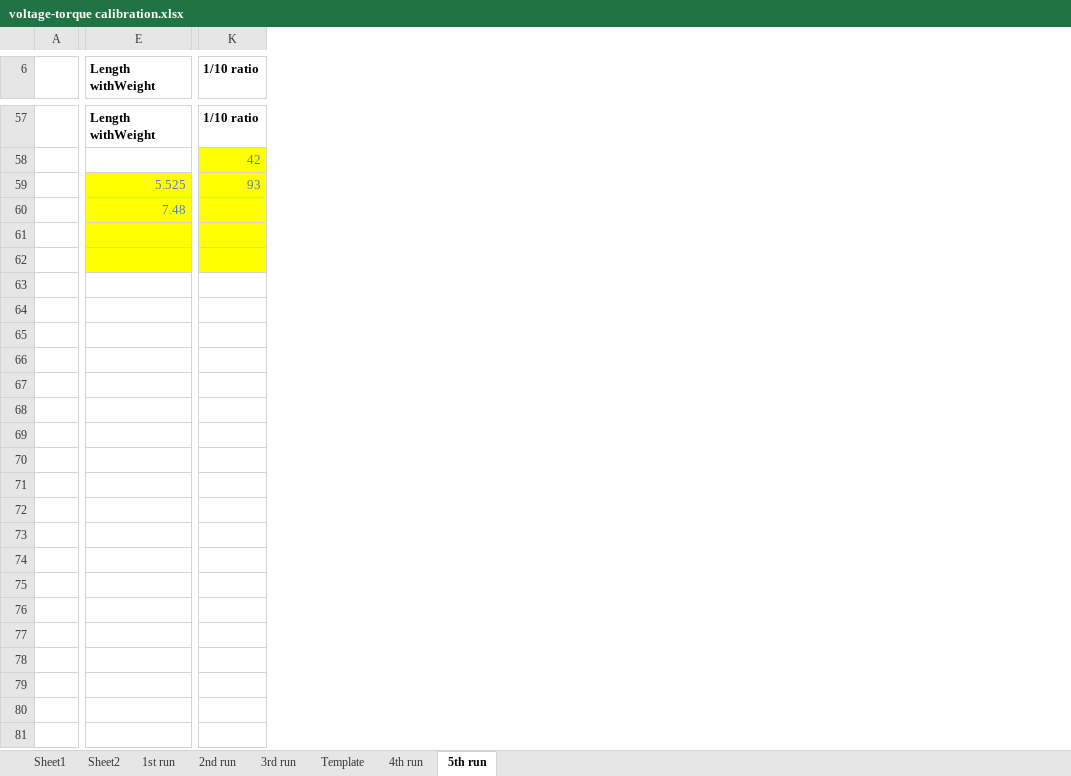
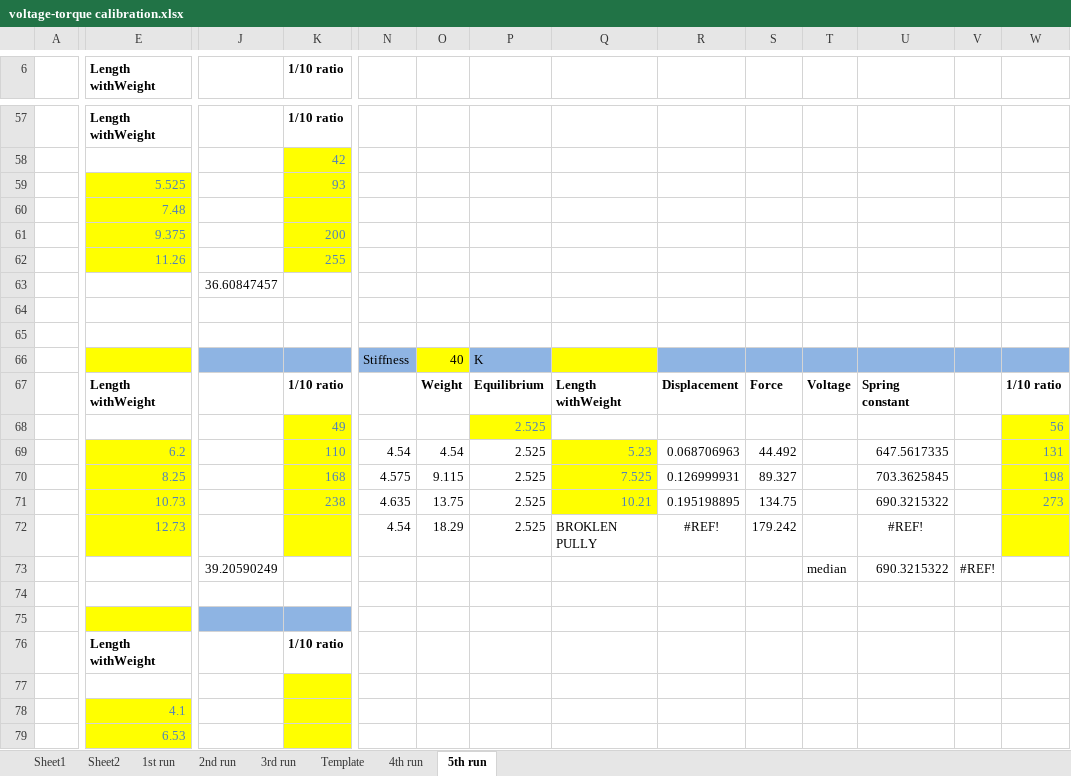
Before and after one commit to marinosb/virtual-spring, an Excel workbook: calibration/voltage-torque calibration.xlsx, sheet 5th run, drawn as a sheet; only a part is shown, gaps mark what is left out; values as stored, in another font and other column widths than the file's, no borders; charts and pictures not drawn; addresses are those after the commit; rows hold the shown columns only; the diff covers the shown part only; the diff names each change by its address in the sheet, - before the commit and + after, or states it on an @@ line.

Commit message:
Adding more data points

```diff
--- a/calibration/voltage-torque calibration.xlsx (sheet 5th run)
+++ b/calibration/voltage-torque calibration.xlsx (sheet 5th run)
+column J, empty
+column N, empty
+column O, empty
+column P, empty
+column Q, empty
+column R, empty
+column S, empty
+column T, empty
+column U, empty
+column V, empty
+column W, empty
+row 61:  | 9.375 |  | 200
+row 62:  | 11.26 |  | 255
+row 63:  |  | 36.60847457
-row 64: (empty)
+row 64: (empty)
-E64:E65 fill: #FFFF00
+E64:E65 fill: none
-K64:K65 fill: #FFFF00
+K64:K65 fill: none
-row 65: (empty)
+row 65: (empty)
+row 66:  |  |  |  | Stiffness | 40 | K
+row 67:  | Length withWeight |  | 1/10 ratio |  | Weight | Equilibrium | Length withWeight | Displacement | Force | Voltage | Spring constant |  | 1/10 ratio
+row 68:  |  |  | 49 |  |  | 2.525 |  |  |  |  |  |  | 56
+row 69:  | 6.2 |  | 110 | 4.54 | 4.54 | 2.525 | 5.23 | 0.068706963 | 44.492 |  | 647.5617335 |  | 131
+row 70:  | 8.25 |  | 168 | 4.575 | 9.115 | 2.525 | 7.525 | 0.126999931 | 89.327 |  | 703.3625845 |  | 198
+row 71:  | 10.73 |  | 238 | 4.635 | 13.75 | 2.525 | 10.21 | 0.195198895 | 134.75 |  | 690.3215322 |  | 273
+row 72:  | 12.73 |  |  | 4.54 | 18.29 | 2.525 | BROKLEN PULLY | #REF! | 179.242 |  | #REF!
+row 73:  |  | 39.20590249 |  |  |  |  |  |  |  | median | 690.3215322 | #REF!
-row 74: (empty)
+row 74: (empty)
+row 75: (empty)
+row 76:  | Length withWeight |  | 1/10 ratio
+row 77: (empty)
+row 78:  | 4.1
+row 79:  | 6.53
```
Also changed, not shown: 56 added rows and 1 removed column elsewhere in this sheet, charts or pictures.
